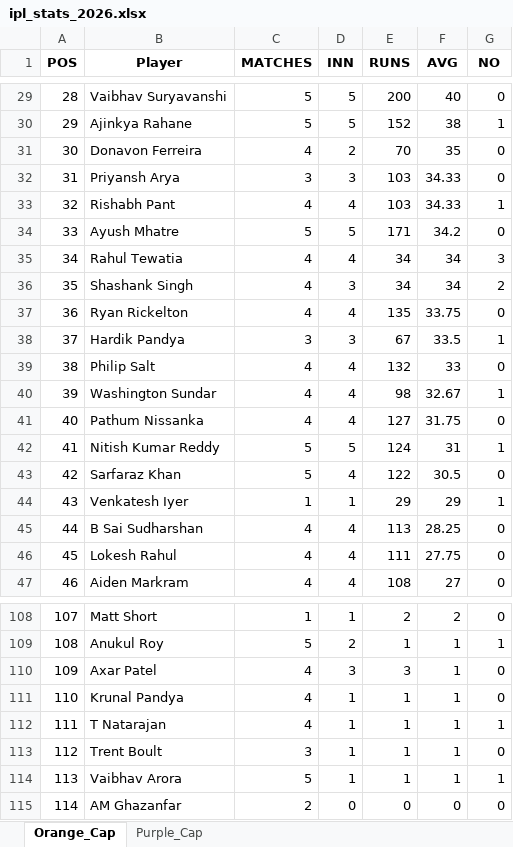
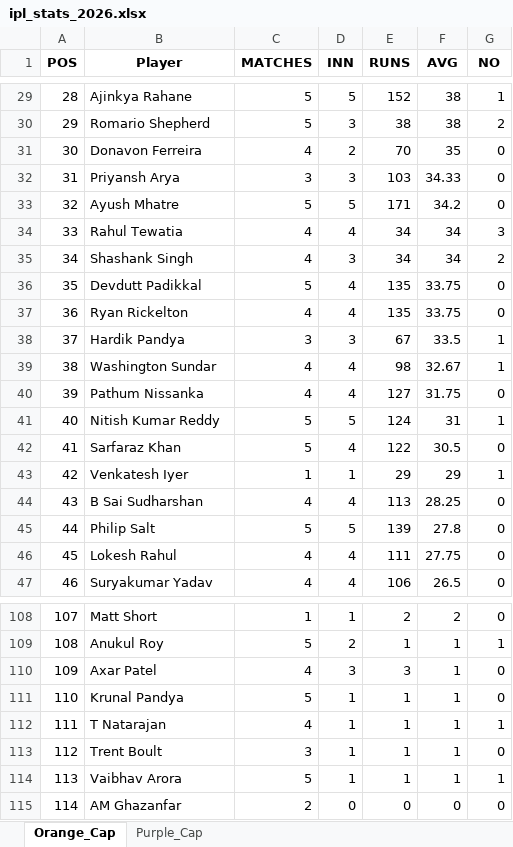
Before and after one commit to pratikalwaysrocks/Wadi-IPL-2026, an Excel workbook: ipl_stats_2026.xlsx, sheet Orange_Cap, drawn as a sheet; only a part is shown, gaps mark what is left out; values as stored, in another font and other column widths than the file's, no borders; removed rows and columns are numbered as before the commit, all else as after; the diff covers the shown part only; the diff names each change by its address in the sheet, - before the commit and + after, or states it on an @@ line.

```diff
--- a/ipl_stats_2026.xlsx (sheet Orange_Cap)
+++ b/ipl_stats_2026.xlsx (sheet Orange_Cap)
-B29 (Player): Vaibhav Suryavanshi
+B29 (Player): Ajinkya Rahane
-E29 (RUNS): 200
+E29 (RUNS): 152
-F29 (AVG): 40
+F29 (AVG): 38
-G29 (NO): 0
+G29 (NO): 1
-B30 (Player): Ajinkya Rahane
+B30 (Player): Romario Shepherd
-D30 (INN): 5
+D30 (INN): 3
-E30 (RUNS): 152
+E30 (RUNS): 38
-G30 (NO): 1
+G30 (NO): 2
-row 33: 32 | Rishabh Pant | 4 | 4 | 103 | 34.33 | 1
-A33 (POS): 33
+A33 (POS): 32
-A34 (POS): 34
+A34 (POS): 33
-A35 (POS): 35
+A35 (POS): 34
+row 36: 35 | Devdutt Padikkal | 5 | 4 | 135 | 33.75 | 0
-B39 (Player): Philip Salt
+B39 (Player): Washington Sundar
-E39 (RUNS): 132
+E39 (RUNS): 98
-F39 (AVG): 33
+F39 (AVG): 32.67
-G39 (NO): 0
+G39 (NO): 1
-B40 (Player): Washington Sundar
+B40 (Player): Pathum Nissanka
-E40 (RUNS): 98
+E40 (RUNS): 127
-F40 (AVG): 32.67
+F40 (AVG): 31.75
-G40 (NO): 1
+G40 (NO): 0
-row 41: 40 | Pathum Nissanka | 4 | 4 | 127 | 31.75 | 0
-A41 (POS): 41
+A41 (POS): 40
-A42 (POS): 42
+A42 (POS): 41
-A43 (POS): 43
+A43 (POS): 42
-A44 (POS): 44
+A44 (POS): 43
+row 45: 44 | Philip Salt | 5 | 5 | 139 | 27.8 | 0
-B47 (Player): Aiden Markram
+B47 (Player): Suryakumar Yadav
-E47 (RUNS): 108
+E47 (RUNS): 106
-F47 (AVG): 27
+F47 (AVG): 26.5
-C111 (MATCHES): 4
+C111 (MATCHES): 5
```
Also changed, not shown: 5 added rows, 5 removed rows and 138 edited cells elsewhere in this sheet, sheet Purple_Cap, IPL_Fantasy_Points.xlsx, 3 other files.
